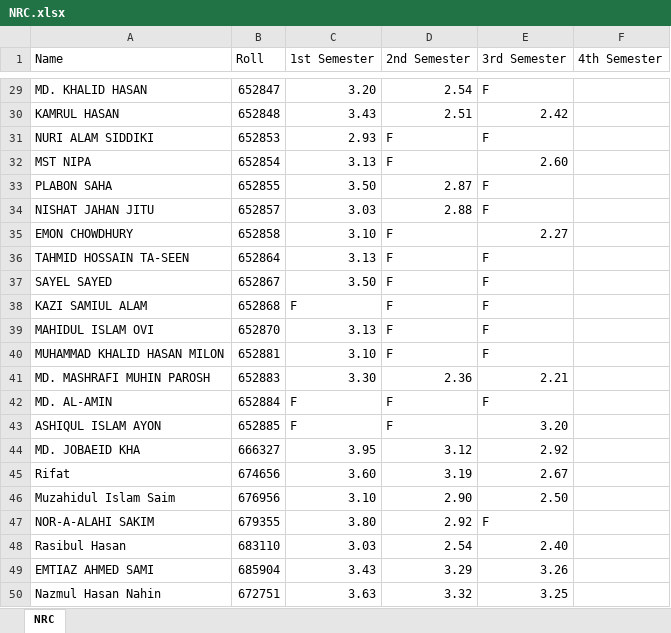
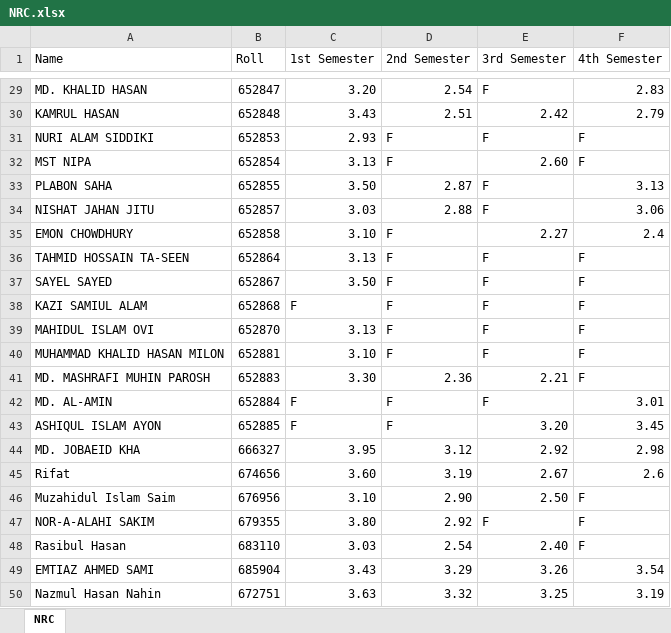
Before and after one commit to Ahad160/Codeing, an Excel workbook: Python Language/Projects/Project_06_Extract_CGPA_&_Rolls/Main.Files/NRC.xlsx, sheet NRC, drawn as a sheet; only a part is shown, gaps mark what is left out; values as stored, in another font and other column widths than the file's, no cell formats; the diff covers the shown part only; the diff names each change by its address in the sheet, - before the commit and + after, or states it on an @@ line.

```diff
--- a/Python Language/Projects/Project_06_Extract_CGPA_&_Rolls/Main.Files/NRC.xlsx (sheet NRC)
+++ b/Python Language/Projects/Project_06_Extract_CGPA_&_Rolls/Main.Files/NRC.xlsx (sheet NRC)
-F29 (4th Semester): (empty)
+F29 (4th Semester): 2.83
-F30 (4th Semester): (empty)
+F30 (4th Semester): 2.79
-F31:F32 (4th Semester): (empty)
+F31:F32 (4th Semester): F
-F33 (4th Semester): (empty)
+F33 (4th Semester): 3.13
-F34 (4th Semester): (empty)
+F34 (4th Semester): 3.06
-F35 (4th Semester): (empty)
+F35 (4th Semester): 2.4
-F36:F41 (4th Semester): (empty)
+F36:F41 (4th Semester): F
-F42 (4th Semester): (empty)
+F42 (4th Semester): 3.01
-F43 (4th Semester): (empty)
+F43 (4th Semester): 3.45
-F44 (4th Semester): (empty)
+F44 (4th Semester): 2.98
-F45 (4th Semester): (empty)
+F45 (4th Semester): 2.6
-F46:F48 (4th Semester): (empty)
+F46:F48 (4th Semester): F
-F49 (4th Semester): (empty)
+F49 (4th Semester): 3.54
-F50 (4th Semester): (empty)
+F50 (4th Semester): 3.19
```
Also changed, not shown: 27 edited cells elsewhere in this sheet, cell formats, 3 other files.
